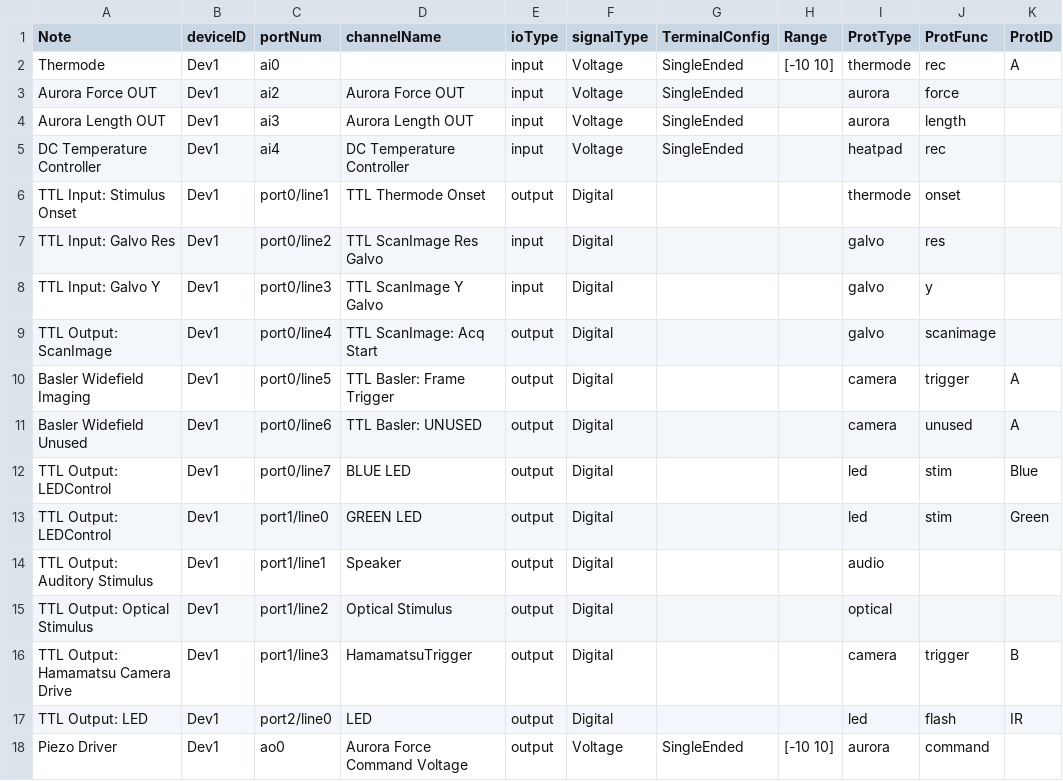
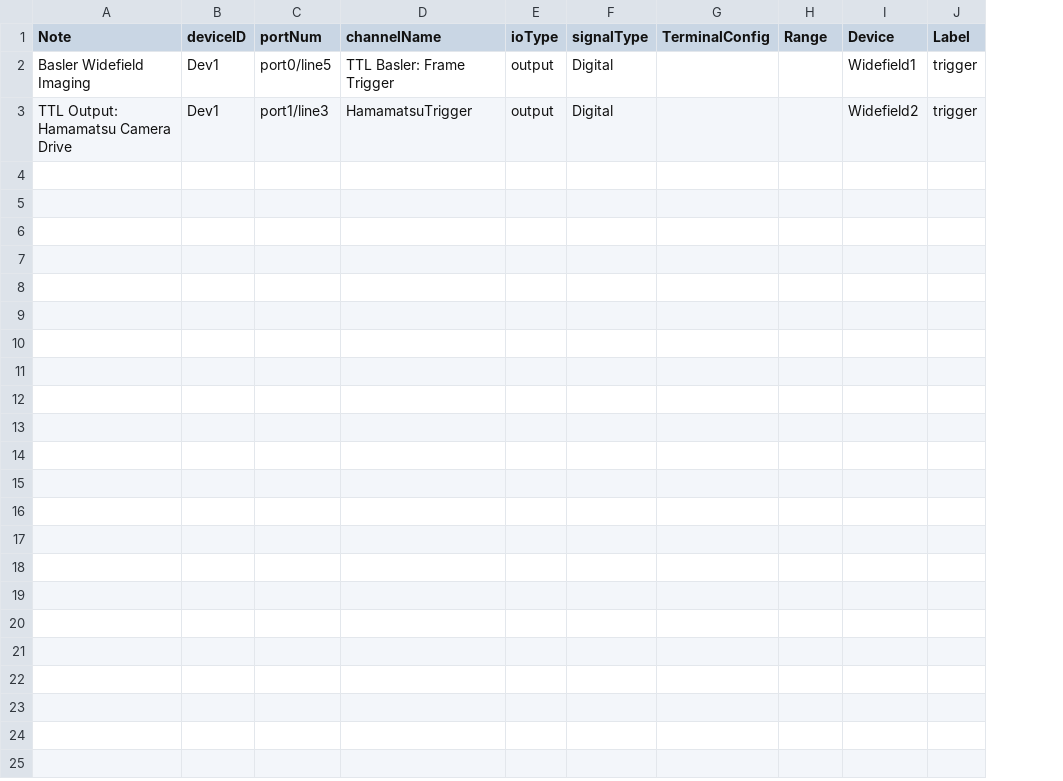
Before and after one commit to DavidLucha/StimControl, a CSV file: config/component_params/8C83-9B8D_Dev1_ni_USB_6001.csv, drawn as a sheet; removed rows and columns are numbered as before the commit, all else as after; the diff names each change by its address in the sheet, - before the commit and + after, or states it on an @@ line.

```diff
--- a/config/component_params/8C83-9B8D_Dev1_ni_USB_6001.csv
+++ b/config/component_params/8C83-9B8D_Dev1_ni_USB_6001.csv
-column I (ProtType), row 10: camera; row 16: camera
-column J (ProtFunc), row 10: trigger; row 16: trigger
-column K (ProtID), row 10: A; row 16: B
+column I (Device), rows 2-3: Widefield1 | Widefield2
+column J (Label), rows 2-3: trigger | trigger
-row 2: Thermode | Dev1 | ai0 |  | input | Voltage | SingleEnded | [-10 10] | thermode | rec | A
-row 3: Aurora Force OUT | Dev1 | ai2 | Aurora Force OUT | input | Voltage | SingleEnded |  | aurora | force
-row 4: Aurora Length OUT | Dev1 | ai3 | Aurora Length OUT | input | Voltage | SingleEnded |  | aurora | length
-row 5: DC Temperature Controller | Dev1 | ai4 | DC Temperature Controller | input | Voltage | SingleEnded |  | heatpad | rec
-row 6: TTL Input: Stimulus Onset | Dev1 | port0/line1 | TTL Thermode Onset | output | Digital |  |  | thermode | onset
-row 7: TTL Input: Galvo Res | Dev1 | port0/line2 | TTL ScanImage Res Galvo | input | Digital |  |  | galvo | res
-row 8: TTL Input: Galvo Y | Dev1 | port0/line3 | TTL ScanImage Y Galvo | input | Digital |  |  | galvo | y
-row 9: TTL Output: ScanImage | Dev1 | port0/line4 | TTL ScanImage: Acq Start | output | Digital |  |  | galvo | scanimage
-row 11: Basler Widefield Unused | Dev1 | port0/line6 | TTL Basler: UNUSED | output | Digital |  |  | camera | unused | A
-row 12: TTL Output: LEDControl | Dev1 | port0/line7 | BLUE LED | output | Digital |  |  | led | stim | Blue
-row 13: TTL Output: LEDControl | Dev1 | port1/line0 | GREEN LED | output | Digital |  |  | led | stim | Green
-row 14: TTL Output: Auditory Stimulus | Dev1 | port1/line1 | Speaker | output | Digital |  |  | audio
-row 15: TTL Output: Optical Stimulus | Dev1 | port1/line2 | Optical Stimulus | output | Digital |  |  | optical
-row 17: TTL Output: LED | Dev1 | port2/line0 | LED | output | Digital |  |  | led | flash | IR
-row 18: Piezo Driver | Dev1 | ao0 | Aurora Force Command Voltage | output | Voltage | SingleEnded | [-10 10] | aurora | command
```
Also changed, not shown: 4 other files.
